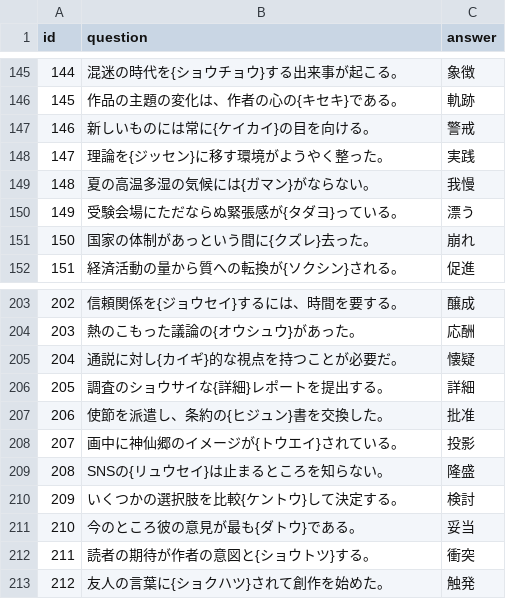
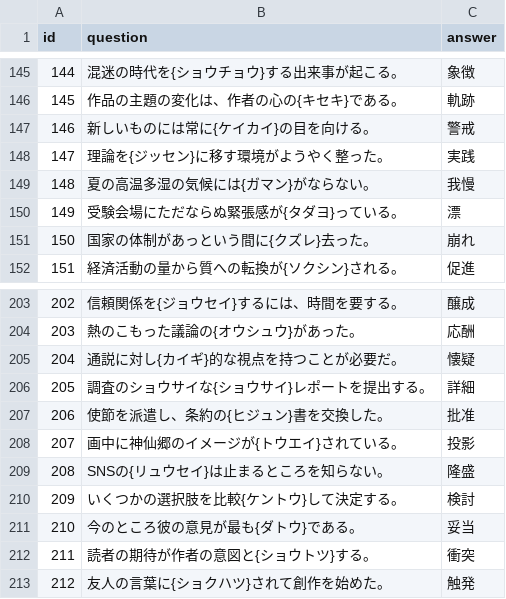
Before and after one commit to kazutake83/kanji-quiz, a CSV file: docs/questions.csv, drawn as a sheet; only a part is shown, gaps mark what is left out; the diff covers the shown part only.

```diff
--- a/docs/questions.csv
+++ b/docs/questions.csv
@@ -149,3 +149,3 @@ id,question,answer
 148,夏の高温多湿の気候には{ガマン}がならない。,我慢
-149,受験会場にただならぬ緊張感が{タダヨ}っている。,漂う
+149,受験会場にただならぬ緊張感が{タダヨ}っている。,漂
 150,国家の体制があっという間に{クズレ}去った。,崩れ
@@ -205,3 +205,3 @@ id,question,answer
 204,通説に対し{カイギ}的な視点を持つことが必要だ。,懐疑
-205,調査のショウサイな{詳細}レポートを提出する。,詳細
+205,調査のショウサイな{ショウサイ}レポートを提出する。,詳細
 206,使節を派遣し、条約の{ヒジュン}書を交換した。,批准
```
Also changed, not shown: 35 added rows elsewhere in this file, 2 other files.
